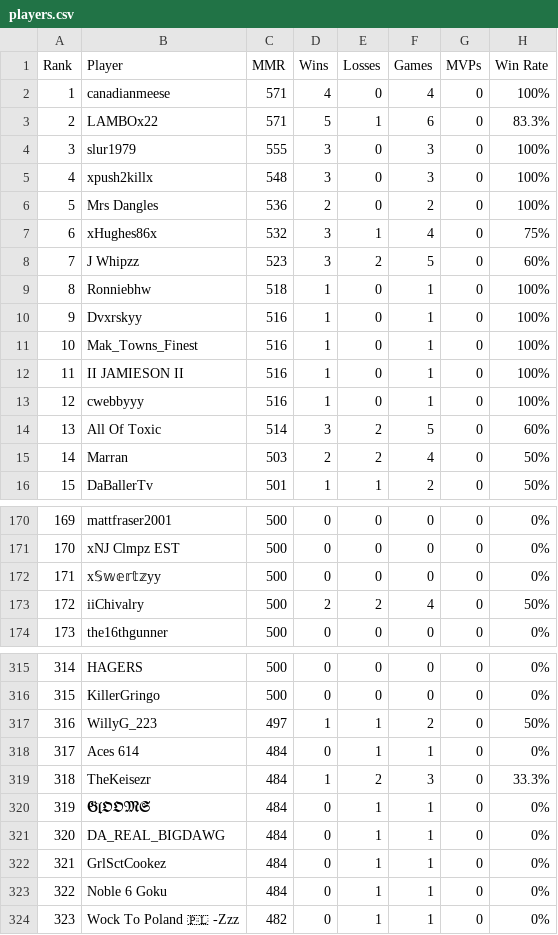
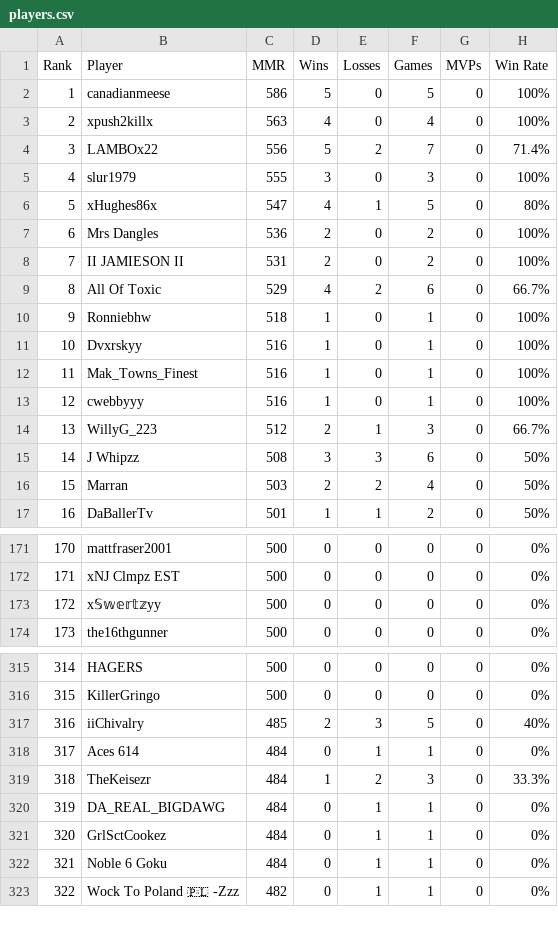
Before and after one commit to noflow/ELO-Leaderboard, a CSV file: data/servers/srv_adda87fee3791187d8432af2/players.csv, drawn as a sheet; only a part is shown, gaps mark what is left out; removed rows and columns are numbered as before the commit, all else as after; the diff covers the shown part only; the diff names each change by its address in the sheet, - before the commit and + after, or states it on an @@ line.

Commit message:
Update ELO website data: servers/srv_adda87fee3791187d8432af2/players.csv

```diff
--- a/data/servers/srv_adda87fee3791187d8432af2/players.csv
+++ b/data/servers/srv_adda87fee3791187d8432af2/players.csv
-C2 (MMR): 571
+C2 (MMR): 586
-D2 (Wins): 4
+D2 (Wins): 5
-F2 (Games): 4
+F2 (Games): 5
+row 3: 2 | xpush2killx | 563 | 4 | 0 | 4 | 0 | 100%
@@ column A (Rank) renumbered between rows 4 and 332 @@
-C4 (MMR): 571
+C4 (MMR): 556
-E4 (Losses): 1
+E4 (Losses): 2
-F4 (Games): 6
+F4 (Games): 7
-H4 (Win Rate): 83.3%
+H4 (Win Rate): 71.4%
-row 5: 4 | xpush2killx | 548 | 3 | 0 | 3 | 0 | 100%
+row 6: 5 | xHughes86x | 547 | 4 | 1 | 5 | 0 | 80%
-row 7: 6 | xHughes86x | 532 | 3 | 1 | 4 | 0 | 75%
-row 8: 7 | J Whipzz | 523 | 3 | 2 | 5 | 0 | 60%
+row 8: 7 | II JAMIESON II | 531 | 2 | 0 | 2 | 0 | 100%
+row 9: 8 | All Of Toxic | 529 | 4 | 2 | 6 | 0 | 66.7%
-row 12: 11 | II JAMIESON II | 516 | 1 | 0 | 1 | 0 | 100%
-row 14: 13 | All Of Toxic | 514 | 3 | 2 | 5 | 0 | 60%
+row 14: 13 | WillyG_223 | 512 | 2 | 1 | 3 | 0 | 66.7%
+row 15: 14 | J Whipzz | 508 | 3 | 3 | 6 | 0 | 50%
-row 173: 172 | iiChivalry | 500 | 2 | 2 | 4 | 0 | 50%
-row 317: 316 | WillyG_223 | 497 | 1 | 1 | 2 | 0 | 50%
+row 317: 316 | iiChivalry | 485 | 2 | 3 | 5 | 0 | 40%
-row 320: 319 | 𝕲𝖑𝕺𝕺𝕸𝕾 | 484 | 0 | 1 | 1 | 0 | 0%
```
Also changed, not shown: 1 added row and 4 edited cells elsewhere in this file.
